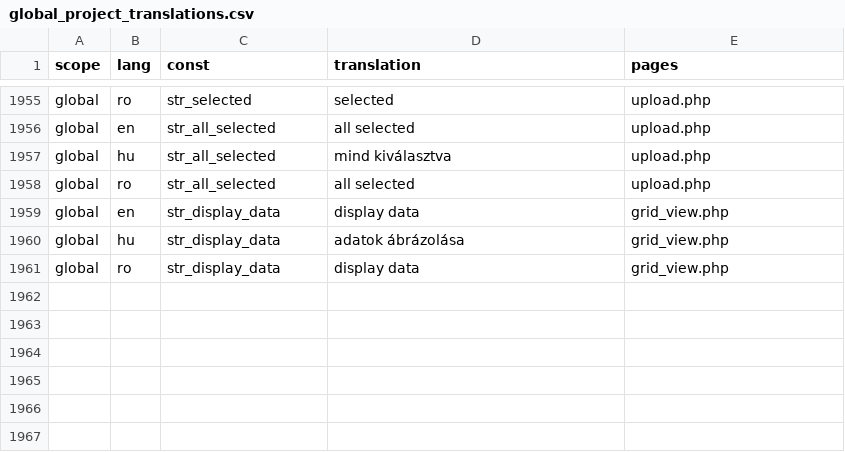
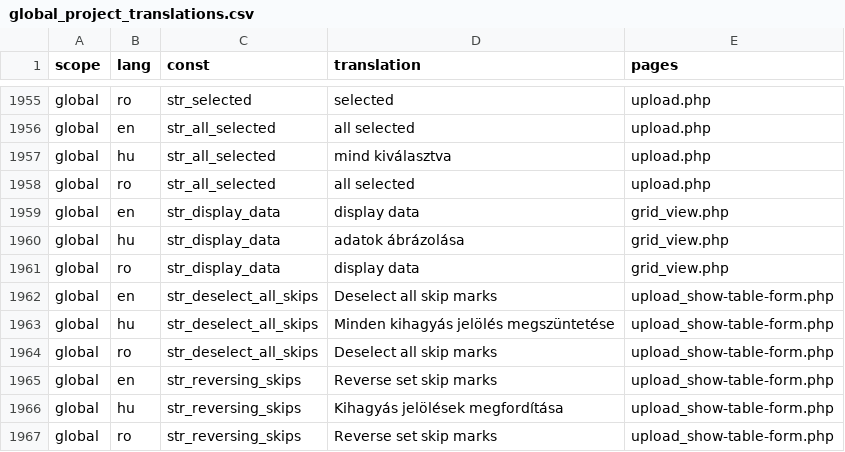
Before and after one commit to OpenBioMaps/translations, a CSV file: global_project_translations.csv, drawn as a sheet; only a part is shown, gaps mark what is left out.

Commit message:
Update global_project_translations.csv

```diff
--- a/global_project_translations.csv
+++ b/global_project_translations.csv
@@ -1961 +1961,7 @@
 "global","ro","str_display_data","display data","grid_view.php"
+"global","en","str_deselect_all_skips","Deselect all skip marks","upload_show-table-form.php"
+"global","hu","str_deselect_all_skips","Minden kihagyás jelölés megszüntetése","upload_show-table-form.php"
+"global","ro","str_deselect_all_skips","Deselect all skip marks","upload_show-table-form.php"
+"global","en","str_reversing_skips","Reverse set skip marks","upload_show-table-form.php"
+"global","hu","str_reversing_skips","Kihagyás jelölések megfordítása","upload_show-table-form.php"
+"global","ro","str_reversing_skips","Reverse set skip marks","upload_show-table-form.php"
```
